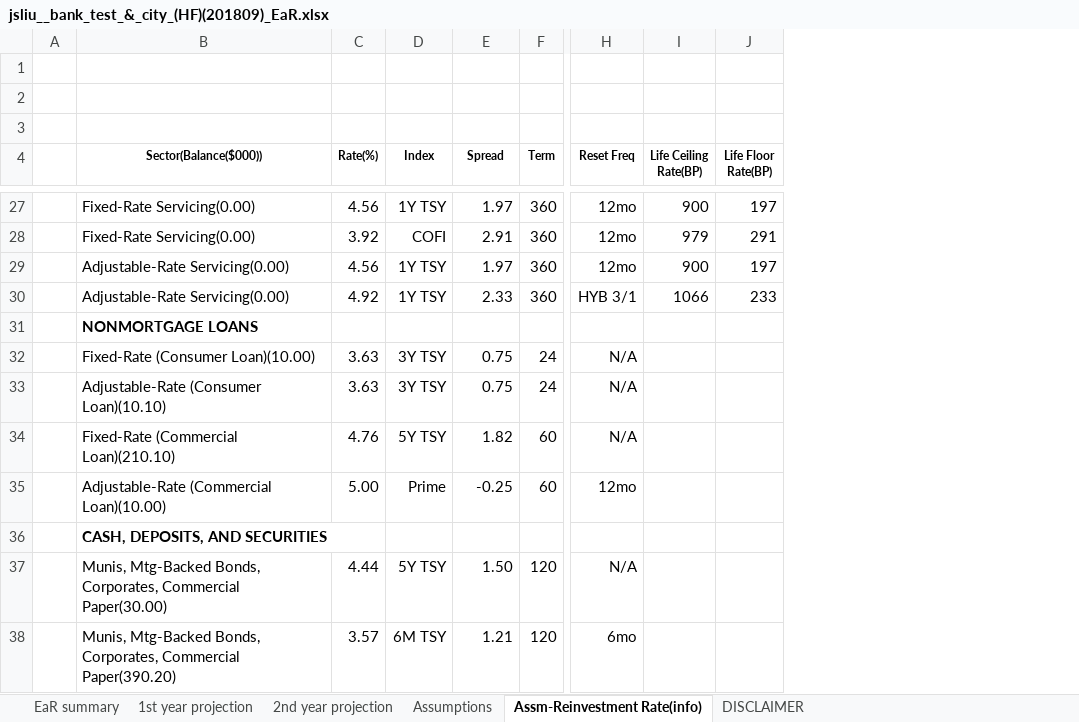
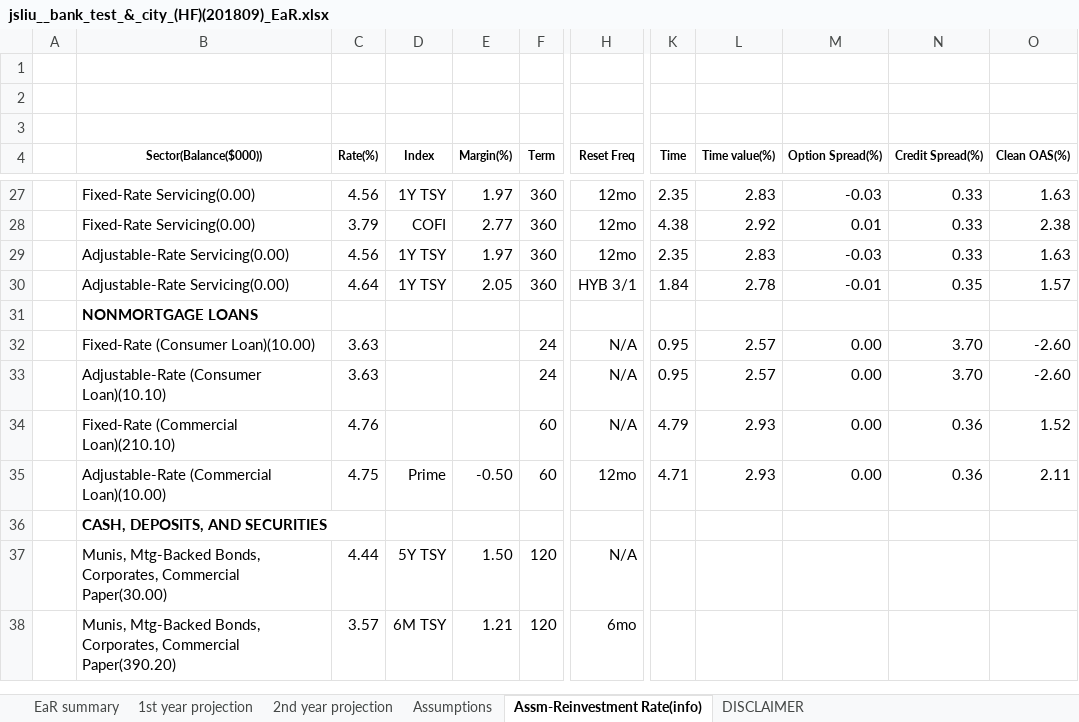
Before and after one commit to jasenliu/AutoTHCN, an Excel workbook: lib/report/benchmark_report/web14/exl/201809/jsliu__bank_test_&_city_(HF)(201809)_EaR.xlsx, sheet Assm-Reinvestment Rate(info), drawn as a sheet; only a part is shown, gaps mark what is left out; values as stored, in another font and other column widths than the file's, no borders; charts and pictures not drawn; removed rows and columns are numbered as before the commit, all else as after; the diff covers the shown part only; the diff names each change by its address in the sheet, - before the commit and + after, or states it on an @@ line.

```diff
--- a/lib/report/benchmark_report/web14/exl/201809/jsliu__bank_test_&_city_(HF)(201809)_EaR.xlsx (sheet Assm-Reinvestment Rate(info))
+++ b/lib/report/benchmark_report/web14/exl/201809/jsliu__bank_test_&_city_(HF)(201809)_EaR.xlsx (sheet Assm-Reinvestment Rate(info))
-column I (Life Ceiling Rate(BP)), rows 27-30: 900 | 979 | 900 | 1066
-column J (Life Floor Rate(BP)), rows 27-30: 197 | 291 | 197 | 233
+column K (Time), rows 27-35: 2.35 | 4.38 | 2.35 | 1.84 |  | 0.95 | 0.95 | 4.79 | 4.71
+column L (Time value(%)), rows 27-35: 2.83 | 2.92 | 2.83 | 2.78 |  | 2.57 | 2.57 | 2.93 | 2.93
+column M (Option Spread(%)), rows 27-35: -0.03 | 0.01 | -0.03 | -0.01 |  | 0.00 | 0.00 | 0.00 | 0.00
@@ column N (Credit Spread(%)) unhidden, rows 27-35: 0.33 | 0.33 | 0.33 | 0.35 |  | 3.70 | 3.70 | 0.36 | 0.36 @@
@@ column O (Clean OAS(%)) unhidden, rows 27-35: 1.63 | 2.38 | 1.63 | 1.57 |  | -2.60 | -2.60 | 1.52 | 2.11 @@
-E4: Spread
+E4: Margin(%)
-C28 (Rate(%)): 3.92
+C28 (Rate(%)): 3.79
-E28 (Margin(%)): 2.91
+E28 (Margin(%)): 2.77
-C30 (Rate(%)): 4.92
+C30 (Rate(%)): 4.64
-E30 (Margin(%)): 2.33
+E30 (Margin(%)): 2.05
-D32:D33 (Index): 3Y TSY
+D32:D33 (Index): (empty)
-E32:E33 (Margin(%)): 0.75
+E32:E33 (Margin(%)): (empty)
-D34 (Index): 5Y TSY
+D34 (Index): (empty)
-E34 (Margin(%)): 1.82
+E34 (Margin(%)): (empty)
-C35 (Rate(%)): 5.00
+C35 (Rate(%)): 4.75
-E35 (Margin(%)): -0.25
+E35 (Margin(%)): -0.50
```
Also changed, not shown: 30 edited cells elsewhere in this sheet, sheet EaR summary, charts or pictures.
